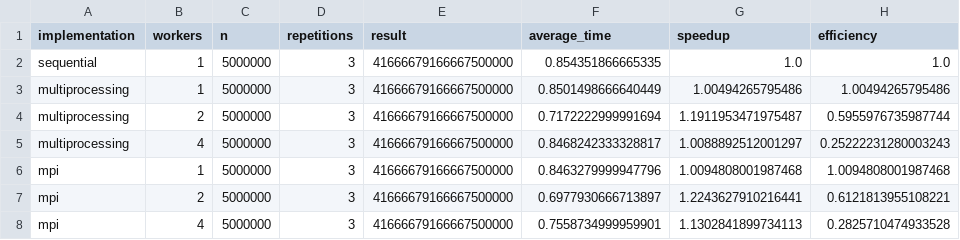
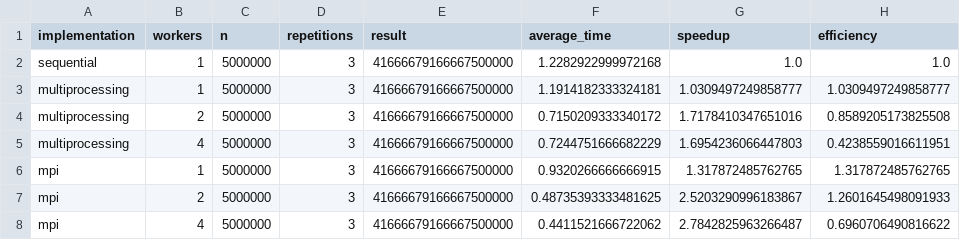
Before and after one commit to SUMAIRDERO62/MPI-Assignment-Practicals, a CSV file: results/benchmark_results.csv, drawn as a sheet.

Commit message:
perf: update benchmark measurements and charts

```diff
--- a/results/benchmark_results.csv
+++ b/results/benchmark_results.csv
@@ -1,8 +1,8 @@
 implementation,workers,n,repetitions,result,average_time,speedup,efficiency
-sequential,1,5000000,3,41666679166667500000,0.854351866665335,1.0,1.0
-multiprocessing,1,5000000,3,41666679166667500000,0.8501498666640449,1.00494265795486,1.00494265795486
-multiprocessing,2,5000000,3,41666679166667500000,0.7172222999991694,1.1911953471975487,0.5955976735987744
-multiprocessing,4,5000000,3,41666679166667500000,0.8468242333328817,1.0088892512001297,0.25222231280003243
-mpi,1,5000000,3,41666679166667500000,0.8463279999947796,1.0094808001987468,1.0094808001987468
-mpi,2,5000000,3,41666679166667500000,0.6977930666713897,1.2243627910216441,0.6121813955108221
-mpi,4,5000000,3,41666679166667500000,0.7558734999959901,1.1302841899734113,0.2825710474933528
+sequential,1,5000000,3,41666679166667500000,1.2282922999972168,1.0,1.0
+multiprocessing,1,5000000,3,41666679166667500000,1.1914182333324181,1.0309497249858777,1.0309497249858777
+multiprocessing,2,5000000,3,41666679166667500000,0.7150209333340172,1.7178410347651016,0.8589205173825508
+multiprocessing,4,5000000,3,41666679166667500000,0.7244751666682229,1.6954236066447803,0.4238559016611951
+mpi,1,5000000,3,41666679166667500000,0.9320266666666915,1.317872485762765,1.317872485762765
+mpi,2,5000000,3,41666679166667500000,0.48735393333481625,2.5203290996183867,1.2601645498091933
+mpi,4,5000000,3,41666679166667500000,0.4411521666722062,2.7842825963266487,0.6960706490816622
```
Also changed, not shown: 2 other files.
